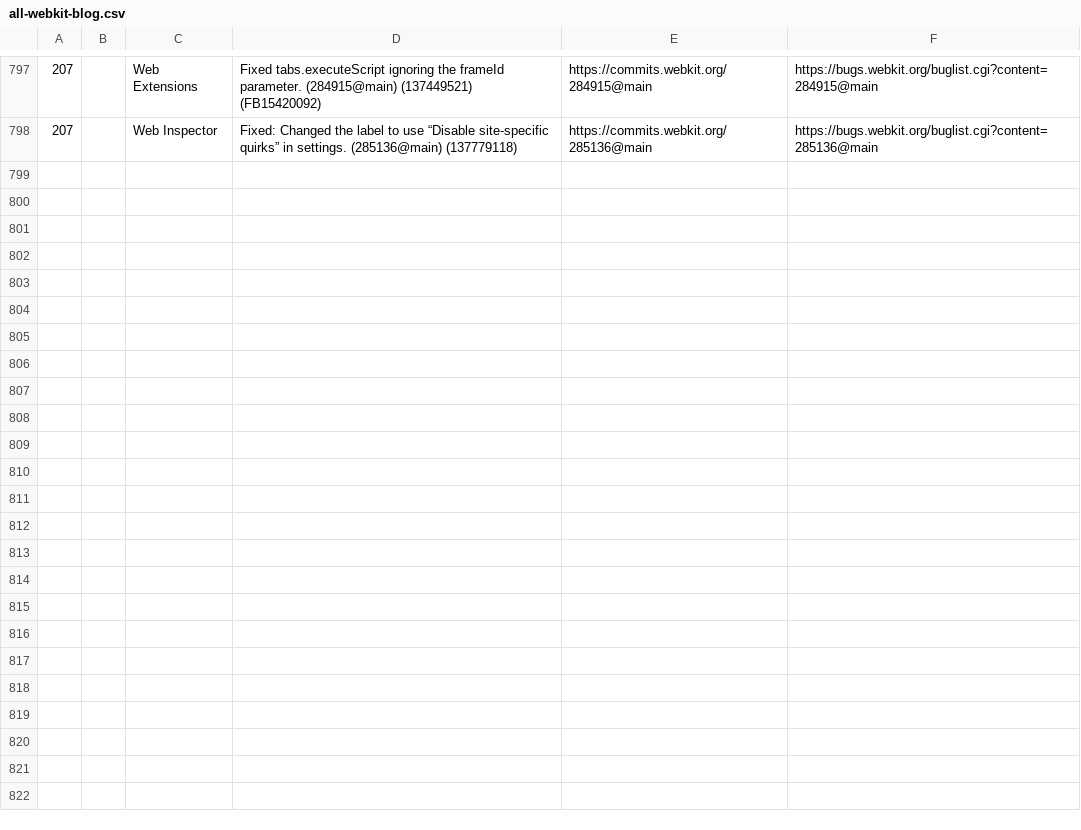
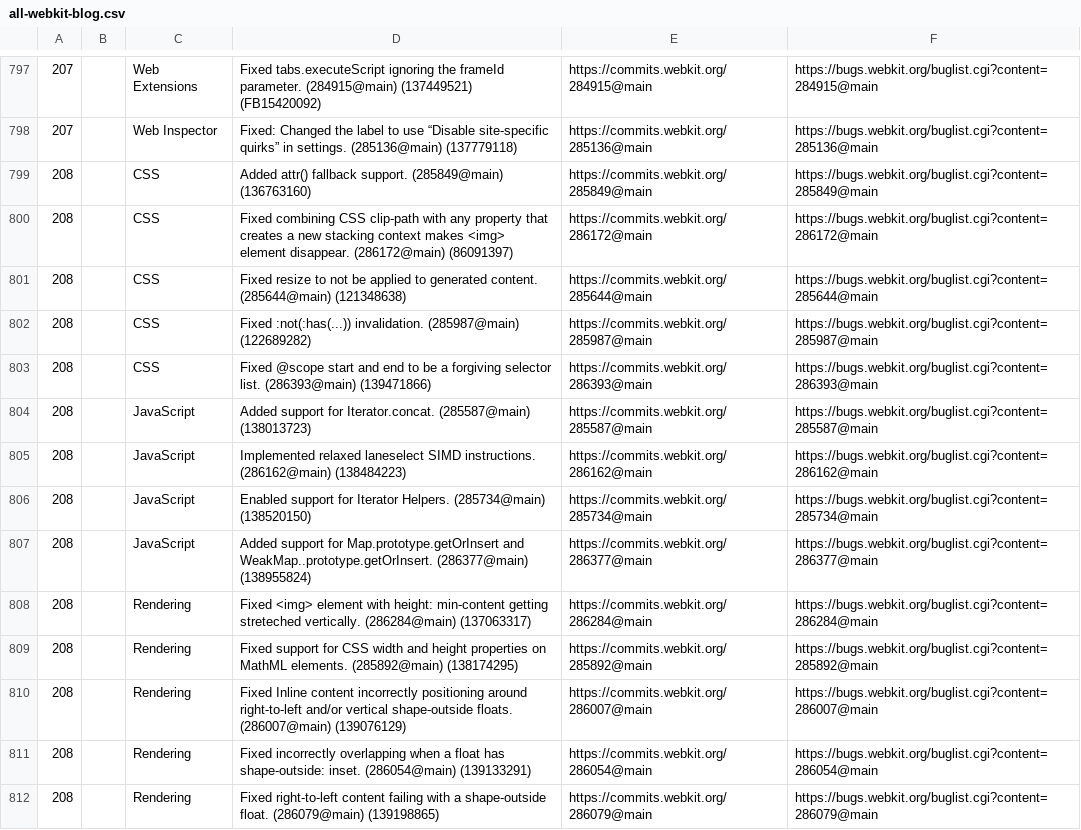
Before and after one commit to martinbalfanz/compat-utils, a CSV file: output/all-webkit-blog.csv, drawn as a sheet; only a part is shown, gaps mark what is left out; the diff covers the shown part only; the diff names each change by its address in the sheet, - before the commit and + after, or states it on an @@ line.

```diff
--- a/output/all-webkit-blog.csv
+++ b/output/all-webkit-blog.csv
+row 799: 208 |  | CSS | Added attr() fallback support. (285849@main) (136763160) | https://commits.webkit.org/285849@main | https://bugs.webkit.org/buglist.cgi?content=285849@main
+row 800: 208 |  | CSS | Fixed combining CSS clip-path with any property that creates a new stacking context makes <img> element disappear. (286172@main) (86091397) | https://commits.webkit.org/286172@main | https://bugs.webkit.org/buglist.cgi?content=286172@main
+row 801: 208 |  | CSS | Fixed resize to not be applied to generated content. (285644@main) (121348638) | https://commits.webkit.org/285644@main | https://bugs.webkit.org/buglist.cgi?content=285644@main
+row 802: 208 |  | CSS | Fixed :not(:has(...)) invalidation. (285987@main) (122689282) | https://commits.webkit.org/285987@main | https://bugs.webkit.org/buglist.cgi?content=285987@main
+row 803: 208 |  | CSS | Fixed @scope start and end to be a forgiving selector list. (286393@main) (139471866) | https://commits.webkit.org/286393@main | https://bugs.webkit.org/buglist.cgi?content=286393@main
+row 804: 208 |  | JavaScript | Added support for Iterator.concat. (285587@main) (138013723) | https://commits.webkit.org/285587@main | https://bugs.webkit.org/buglist.cgi?content=285587@main
+row 805: 208 |  | JavaScript | Implemented relaxed laneselect SIMD instructions. (286162@main) (138484223) | https://commits.webkit.org/286162@main | https://bugs.webkit.org/buglist.cgi?content=286162@main
+row 806: 208 |  | JavaScript | Enabled support for Iterator Helpers. (285734@main) (138520150) | https://commits.webkit.org/285734@main | https://bugs.webkit.org/buglist.cgi?content=285734@main
+row 807: 208 |  | JavaScript | Added support for Map.prototype.getOrInsert and WeakMap..prototype.getOrInsert. (286377@main) (138955824) | https://commits.webkit.org/286377@main | https://bugs.webkit.org/buglist.cgi?content=286377@main
+row 808: 208 |  | Rendering | Fixed <img> element with height: min-content getting streteched vertically. (286284@main) (137063317) | https://commits.webkit.org/286284@main | https://bugs.webkit.org/buglist.cgi?content=286284@main
+row 809: 208 |  | Rendering | Fixed support for CSS width and height properties on MathML elements. (285892@main) (138174295) | https://commits.webkit.org/285892@main | https://bugs.webkit.org/buglist.cgi?content=285892@main
+row 810: 208 |  | Rendering | Fixed Inline content incorrectly positioning around right-to-left and/or vertical shape-outside floats. (286007@main) (139076129) | https://commits.webkit.org/286007@main | https://bugs.webkit.org/buglist.cgi?content=286007@main
+row 811: 208 |  | Rendering | Fixed incorrectly overlapping when a float has shape-outside: inset. (286054@main) (139133291) | https://commits.webkit.org/286054@main | https://bugs.webkit.org/buglist.cgi?content=286054@main
+row 812: 208 |  | Rendering | Fixed right-to-left content failing with a shape-outside float. (286079@main) (139198865) | https://commits.webkit.org/286079@main | https://bugs.webkit.org/buglist.cgi?content=286079@main
```
Also changed, not shown: 13 added rows elsewhere in this file, output/combined.csv, 1 other file.
